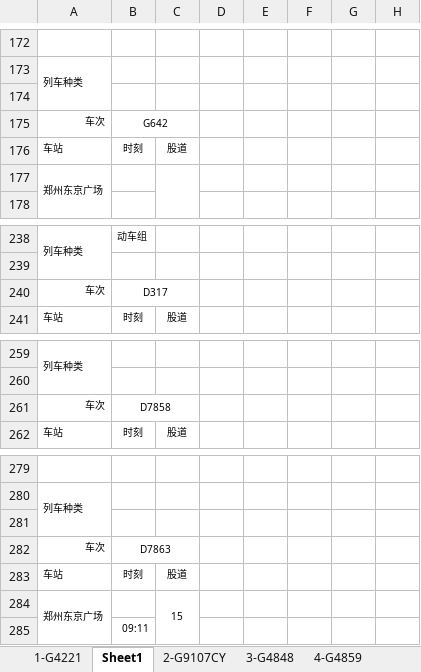
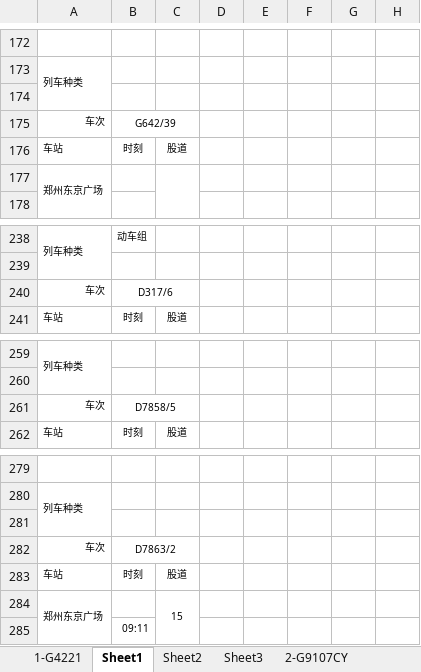
Before and after one commit to lclfy/AutomaticTimeTableMakingTools, an Excel workbook: AutomaticTimeTableMakingTools/bin/Debug/时刻表/2021.5测试/5.1临客列车全程时刻表-改.xlsx, sheet Sheet1, drawn as a sheet; only a part is shown, gaps mark what is left out; values as stored, in another font and other column widths than the file's, no borders; charts and pictures not drawn; the diff covers the shown part only; the diff names each change by its address in the sheet, - before the commit and + after, or states it on an @@ line.

```diff
--- a/AutomaticTimeTableMakingTools/bin/Debug/时刻表/2021.5测试/5.1临客列车全程时刻表-改.xlsx (sheet Sheet1)
+++ b/AutomaticTimeTableMakingTools/bin/Debug/时刻表/2021.5测试/5.1临客列车全程时刻表-改.xlsx (sheet Sheet1)
+sheet tab: Sheet2
+sheet tab: Sheet3
-B175: G642
+B175: G642/39
-B240: D317
+B240: D317/6
-B261: D7858
+B261: D7858/5
-B282: D7863
+B282: D7863/2
```
Also changed, not shown: 9 added rows, 9 removed rows, 1 moved row and 4 edited cells elsewhere in this sheet, charts or pictures, 25 other files.
